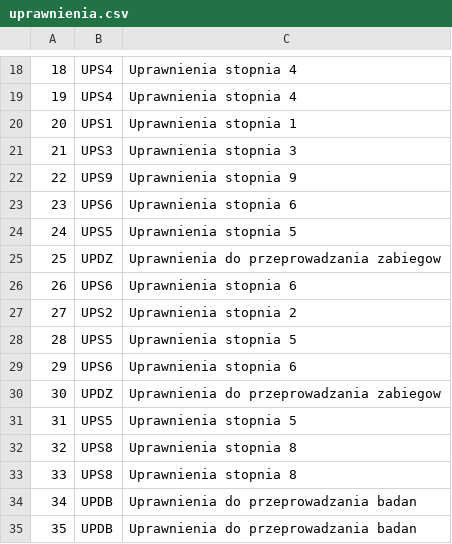
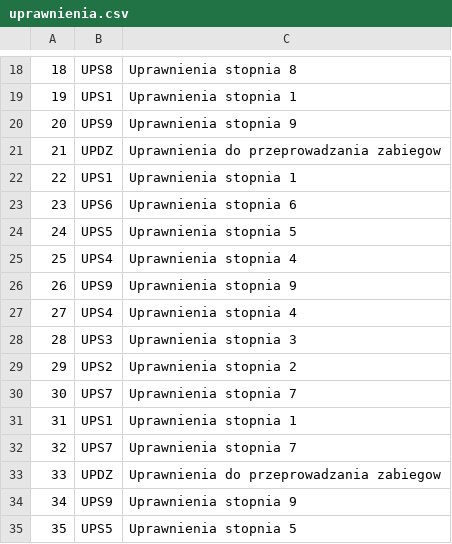
Before and after one commit to Paros998/Baza-i-Hurtownia-Danych-generator-danych-w-JAVA, a CSV file: dane/uprawnienia.csv, drawn as a sheet; only a part is shown, gaps mark what is left out; the diff covers the shown part only.

```diff
--- a/dane/uprawnienia.csv
+++ b/dane/uprawnienia.csv
@@ -18,18 +18,18 @@
-18,UPS4,Uprawnienia stopnia 4
-19,UPS4,Uprawnienia stopnia 4
-20,UPS1,Uprawnienia stopnia 1
-21,UPS3,Uprawnienia stopnia 3
-22,UPS9,Uprawnienia stopnia 9
+18,UPS8,Uprawnienia stopnia 8
+19,UPS1,Uprawnienia stopnia 1
+20,UPS9,Uprawnienia stopnia 9
+21,UPDZ,Uprawnienia do przeprowadzania zabiegow
+22,UPS1,Uprawnienia stopnia 1
 23,UPS6,Uprawnienia stopnia 6
 24,UPS5,Uprawnienia stopnia 5
-25,UPDZ,Uprawnienia do przeprowadzania zabiegow
-26,UPS6,Uprawnienia stopnia 6
-27,UPS2,Uprawnienia stopnia 2
-28,UPS5,Uprawnienia stopnia 5
-29,UPS6,Uprawnienia stopnia 6
-30,UPDZ,Uprawnienia do przeprowadzania zabiegow
-31,UPS5,Uprawnienia stopnia 5
-32,UPS8,Uprawnienia stopnia 8
-33,UPS8,Uprawnienia stopnia 8
-34,UPDB,Uprawnienia do przeprowadzania badan
-35,UPDB,Uprawnienia do przeprowadzania badan
+25,UPS4,Uprawnienia stopnia 4
+26,UPS9,Uprawnienia stopnia 9
+27,UPS4,Uprawnienia stopnia 4
+28,UPS3,Uprawnienia stopnia 3
+29,UPS2,Uprawnienia stopnia 2
+30,UPS7,Uprawnienia stopnia 7
+31,UPS1,Uprawnienia stopnia 1
+32,UPS7,Uprawnienia stopnia 7
+33,UPDZ,Uprawnienia do przeprowadzania zabiegow
+34,UPS9,Uprawnienia stopnia 9
+35,UPS5,Uprawnienia stopnia 5
```
Also changed, not shown: 148 edited cells elsewhere in this file, dane/gabinety.csv, dane/placowki.csv, 54 other files.
